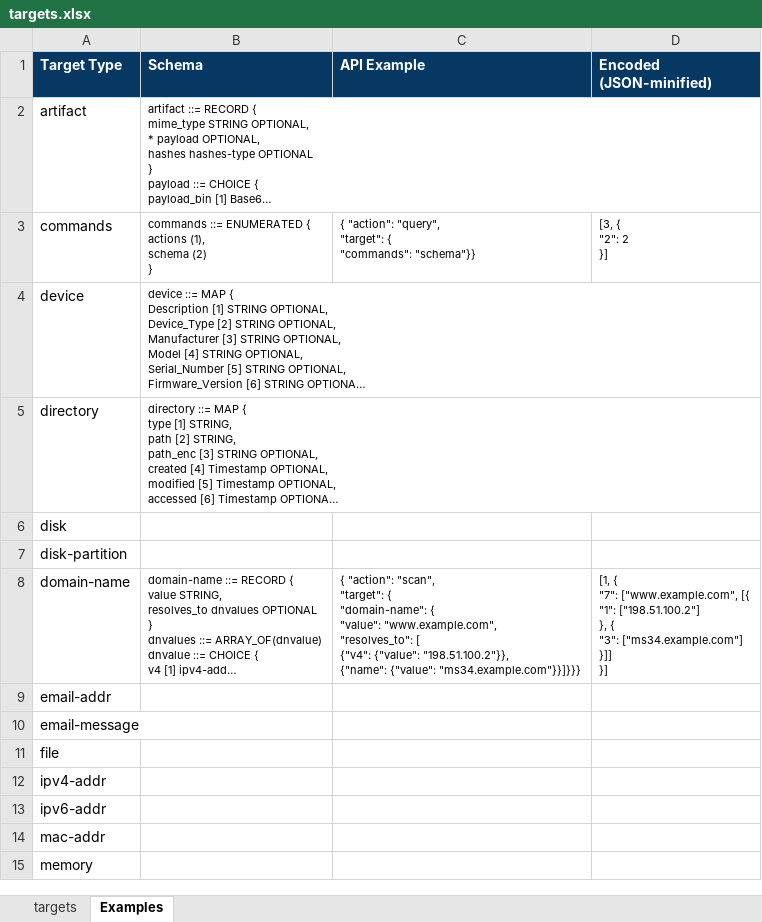
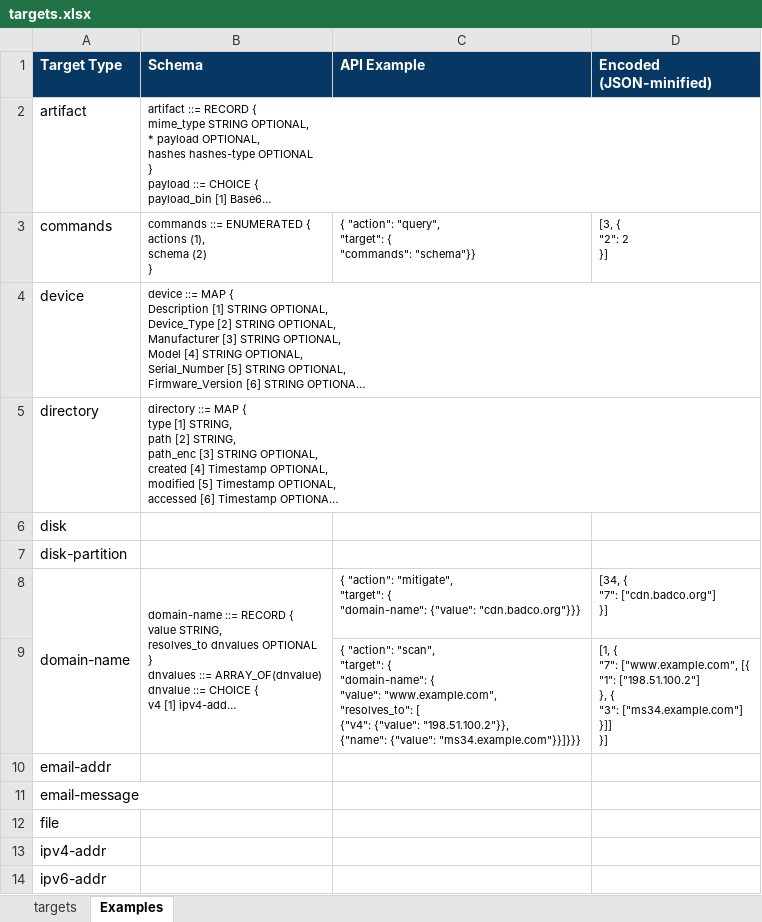
Before and after one commit to oasis-open/openc2-jadn-software, an Excel workbook: docs/targets.xlsx, sheet Examples, drawn as a sheet; only a part is shown; the shorter side is filled out with more unchanged rows; long unchanged cells end in …; values as stored, in another font and other column widths than the file's, no borders; ↵ is a line break in a cell; the diff names each change by its address in the sheet, - before the commit and + after, or states it on an @@ line.

Commit message:
Update targets workbook

```diff
--- a/docs/targets.xlsx (sheet Examples)
+++ b/docs/targets.xlsx (sheet Examples)
+A8:A9 merged
+B8:B9 merged
-C8 (API Example): { "action": "scan", ↵ "target": { ↵ "domain-name": { ↵ "value": "www.example.com", ↵ "resolves_to": [ ↵ {"v4": {"value": "198.51.100.2"}}, ↵ {"name": {"value": "ms34.example.com"}}]}}}
+C8 (API Example): { "action": "mitigate", ↵ "target": { ↵ "domain-name": {"value": "cdn.badco.org"}}}
-D8 (Encoded (JSON-minified)): [1, { ↵ "7": ["www.example.com", [{ ↵ "1": ["198.51.100.2"] ↵ }, { ↵ "3": ["ms34.example.com"] ↵ }]] ↵ }]
+D8 (Encoded (JSON-minified)): [34, { ↵ "7": ["cdn.badco.org"] ↵ }]
+row 9:  |  | { "action": "scan", ↵ "target": { ↵ "domain-name": { ↵ "value": "www.example.com", ↵ "resolves_to": [ ↵ {"v4": {"value": "198.51.100.2"}}, ↵ {"name": {"value": "ms34.example.com"}}]}}} | [1, { ↵ "7": ["www.example.com", [{ ↵ "1": ["198.51.100.2"] ↵ }, { ↵ "3": ["ms34.example.com"] ↵ }]] ↵ }]
```
